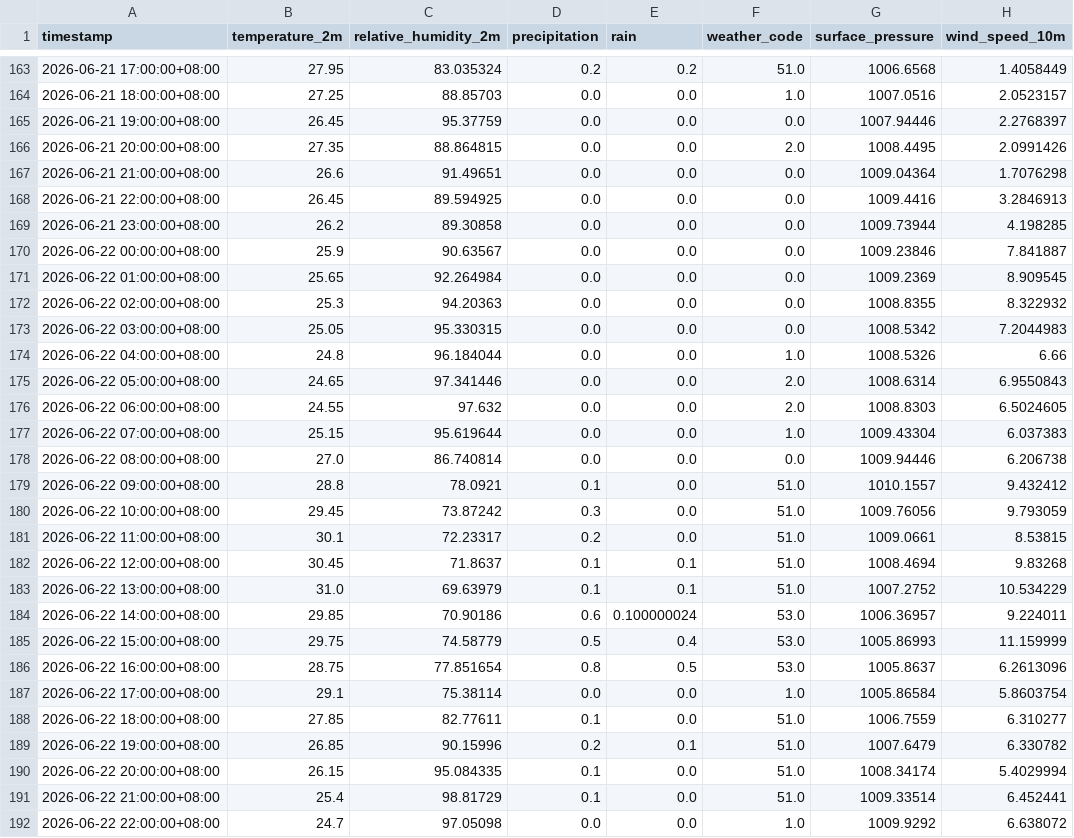
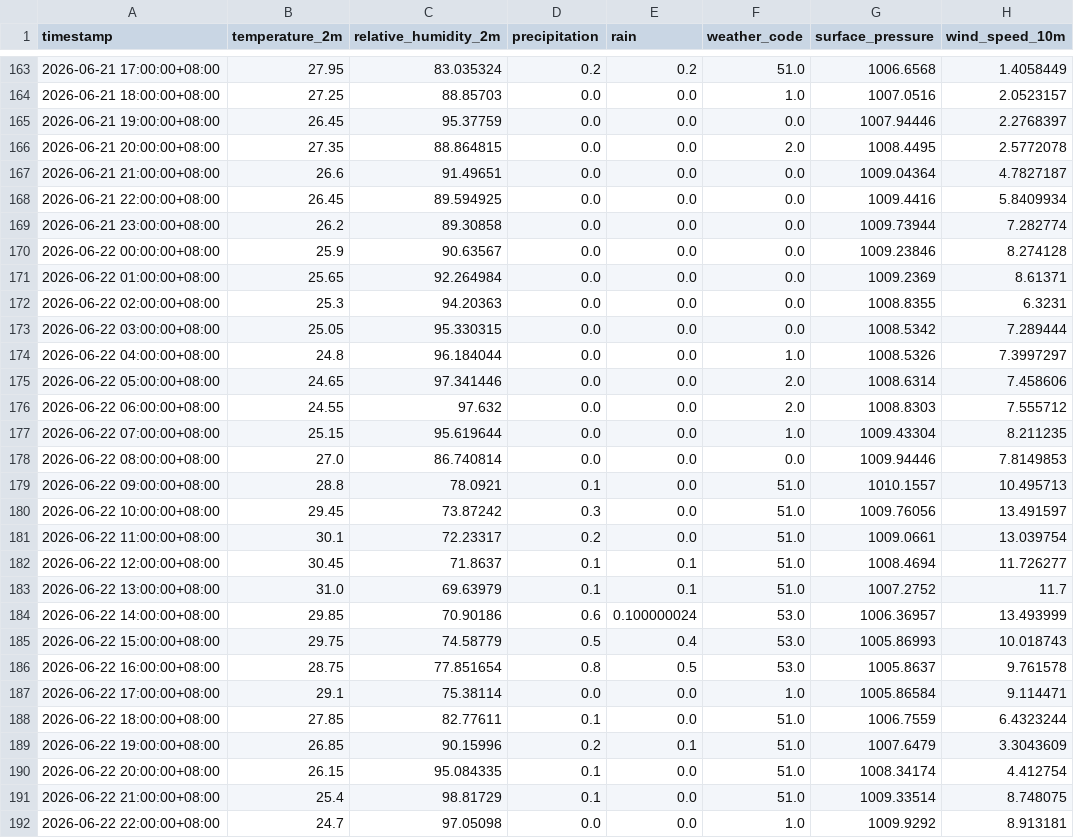
Before and after one commit to amsopian22/prediksi-banjir-samarinda, a CSV file: data/weather_latest.csv, drawn as a sheet; only a part is shown, gaps mark what is left out; the diff covers the shown part only.

```diff
--- a/data/weather_latest.csv
+++ b/data/weather_latest.csv
@@ -165,28 +165,28 @@ timestamp,temperature_2m,relative_humidity_2m,precipitation,rain,weather_code,su
 2026-06-21 19:00:00+08:00,26.45,95.37759,0.0,0.0,0.0,1007.94446,2.2768397
-2026-06-21 20:00:00+08:00,27.35,88.864815,0.0,0.0,2.0,1008.4495,2.0991426
-2026-06-21 21:00:00+08:00,26.6,91.49651,0.0,0.0,0.0,1009.04364,1.7076298
-2026-06-21 22:00:00+08:00,26.45,89.594925,0.0,0.0,0.0,1009.4416,3.2846913
-2026-06-21 23:00:00+08:00,26.2,89.30858,0.0,0.0,0.0,1009.73944,4.198285
-2026-06-22 00:00:00+08:00,25.9,90.63567,0.0,0.0,0.0,1009.23846,7.841887
-2026-06-22 01:00:00+08:00,25.65,92.264984,0.0,0.0,0.0,1009.2369,8.909545
-2026-06-22 02:00:00+08:00,25.3,94.20363,0.0,0.0,0.0,1008.8355,8.322932
-2026-06-22 03:00:00+08:00,25.05,95.330315,0.0,0.0,0.0,1008.5342,7.2044983
-2026-06-22 04:00:00+08:00,24.8,96.184044,0.0,0.0,1.0,1008.5326,6.66
-2026-06-22 05:00:00+08:00,24.65,97.341446,0.0,0.0,2.0,1008.6314,6.9550843
-2026-06-22 06:00:00+08:00,24.55,97.632,0.0,0.0,2.0,1008.8303,6.5024605
-2026-06-22 07:00:00+08:00,25.15,95.619644,0.0,0.0,1.0,1009.43304,6.037383
-2026-06-22 08:00:00+08:00,27.0,86.740814,0.0,0.0,0.0,1009.94446,6.206738
-2026-06-22 09:00:00+08:00,28.8,78.0921,0.1,0.0,51.0,1010.1557,9.432412
-2026-06-22 10:00:00+08:00,29.45,73.87242,0.3,0.0,51.0,1009.76056,9.793059
-2026-06-22 11:00:00+08:00,30.1,72.23317,0.2,0.0,51.0,1009.0661,8.53815
-2026-06-22 12:00:00+08:00,30.45,71.8637,0.1,0.1,51.0,1008.4694,9.83268
-2026-06-22 13:00:00+08:00,31.0,69.63979,0.1,0.1,51.0,1007.2752,10.534229
-2026-06-22 14:00:00+08:00,29.85,70.90186,0.6,0.100000024,53.0,1006.36957,9.224011
-2026-06-22 15:00:00+08:00,29.75,74.58779,0.5,0.4,53.0,1005.86993,11.159999
-2026-06-22 16:00:00+08:00,28.75,77.851654,0.8,0.5,53.0,1005.8637,6.2613096
-2026-06-22 17:00:00+08:00,29.1,75.38114,0.0,0.0,1.0,1005.86584,5.8603754
-2026-06-22 18:00:00+08:00,27.85,82.77611,0.1,0.0,51.0,1006.7559,6.310277
-2026-06-22 19:00:00+08:00,26.85,90.15996,0.2,0.1,51.0,1007.6479,6.330782
-2026-06-22 20:00:00+08:00,26.15,95.084335,0.1,0.0,51.0,1008.34174,5.4029994
-2026-06-22 21:00:00+08:00,25.4,98.81729,0.1,0.0,51.0,1009.33514,6.452441
-2026-06-22 22:00:00+08:00,24.7,97.05098,0.0,0.0,1.0,1009.9292,6.638072
+2026-06-21 20:00:00+08:00,27.35,88.864815,0.0,0.0,2.0,1008.4495,2.5772078
+2026-06-21 21:00:00+08:00,26.6,91.49651,0.0,0.0,0.0,1009.04364,4.7827187
+2026-06-21 22:00:00+08:00,26.45,89.594925,0.0,0.0,0.0,1009.4416,5.8409934
+2026-06-21 23:00:00+08:00,26.2,89.30858,0.0,0.0,0.0,1009.73944,7.282774
+2026-06-22 00:00:00+08:00,25.9,90.63567,0.0,0.0,0.0,1009.23846,8.274128
+2026-06-22 01:00:00+08:00,25.65,92.264984,0.0,0.0,0.0,1009.2369,8.61371
+2026-06-22 02:00:00+08:00,25.3,94.20363,0.0,0.0,0.0,1008.8355,6.3231
+2026-06-22 03:00:00+08:00,25.05,95.330315,0.0,0.0,0.0,1008.5342,7.289444
+2026-06-22 04:00:00+08:00,24.8,96.184044,0.0,0.0,1.0,1008.5326,7.3997297
+2026-06-22 05:00:00+08:00,24.65,97.341446,0.0,0.0,2.0,1008.6314,7.458606
+2026-06-22 06:00:00+08:00,24.55,97.632,0.0,0.0,2.0,1008.8303,7.555712
+2026-06-22 07:00:00+08:00,25.15,95.619644,0.0,0.0,1.0,1009.43304,8.211235
+2026-06-22 08:00:00+08:00,27.0,86.740814,0.0,0.0,0.0,1009.94446,7.8149853
+2026-06-22 09:00:00+08:00,28.8,78.0921,0.1,0.0,51.0,1010.1557,10.495713
+2026-06-22 10:00:00+08:00,29.45,73.87242,0.3,0.0,51.0,1009.76056,13.491597
+2026-06-22 11:00:00+08:00,30.1,72.23317,0.2,0.0,51.0,1009.0661,13.039754
+2026-06-22 12:00:00+08:00,30.45,71.8637,0.1,0.1,51.0,1008.4694,11.726277
+2026-06-22 13:00:00+08:00,31.0,69.63979,0.1,0.1,51.0,1007.2752,11.7
+2026-06-22 14:00:00+08:00,29.85,70.90186,0.6,0.100000024,53.0,1006.36957,13.493999
+2026-06-22 15:00:00+08:00,29.75,74.58779,0.5,0.4,53.0,1005.86993,10.018743
+2026-06-22 16:00:00+08:00,28.75,77.851654,0.8,0.5,53.0,1005.8637,9.761578
+2026-06-22 17:00:00+08:00,29.1,75.38114,0.0,0.0,1.0,1005.86584,9.114471
+2026-06-22 18:00:00+08:00,27.85,82.77611,0.1,0.0,51.0,1006.7559,6.4323244
+2026-06-22 19:00:00+08:00,26.85,90.15996,0.2,0.1,51.0,1007.6479,3.3043609
+2026-06-22 20:00:00+08:00,26.15,95.084335,0.1,0.0,51.0,1008.34174,4.412754
+2026-06-22 21:00:00+08:00,25.4,98.81729,0.1,0.0,51.0,1009.33514,8.748075
+2026-06-22 22:00:00+08:00,24.7,97.05098,0.0,0.0,1.0,1009.9292,8.913181
```
Also changed, not shown: 144 edited cells elsewhere in this file.
